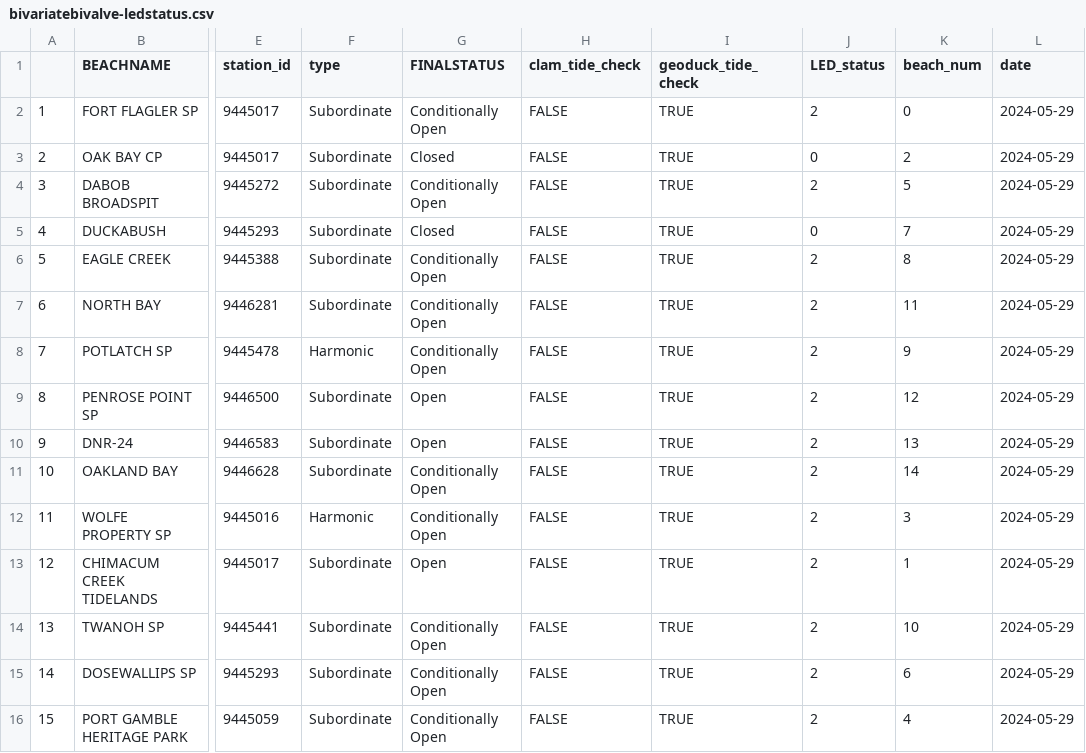
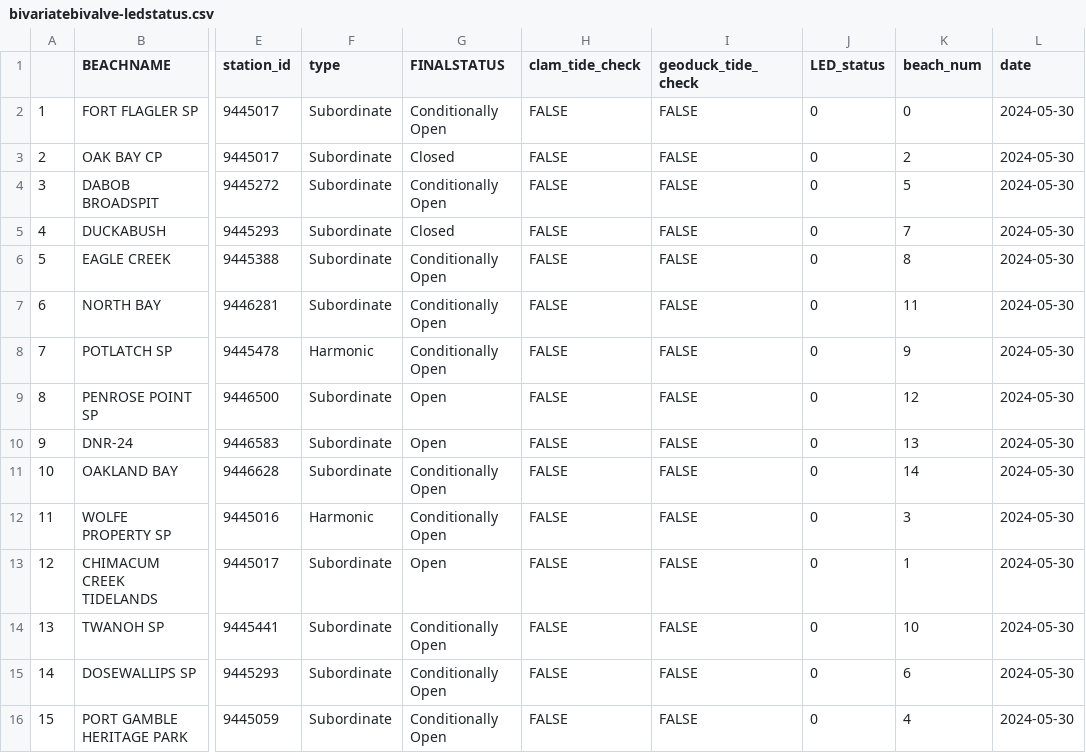
Before and after one commit to janicekchen/bivariate-bivalve, a CSV file: data/processed/bivariatebivalve-ledstatus.csv, drawn as a sheet; only a part is shown, gaps mark what is left out; the diff names each change by its address in the sheet, - before the commit and + after, or states it on an @@ line.

```diff
--- a/data/processed/bivariatebivalve-ledstatus.csv
+++ b/data/processed/bivariatebivalve-ledstatus.csv
-I2:I16 (geoduck_tide_check): TRUE
+I2:I16 (geoduck_tide_check): FALSE
-J2 (LED_status): 2
+J2 (LED_status): 0
-L2:L16 (date): 2024-05-29
+L2:L16 (date): 2024-05-30
-J4 (LED_status): 2
+J4 (LED_status): 0
-J6:J16 (LED_status): 2
+J6:J16 (LED_status): 0
```
